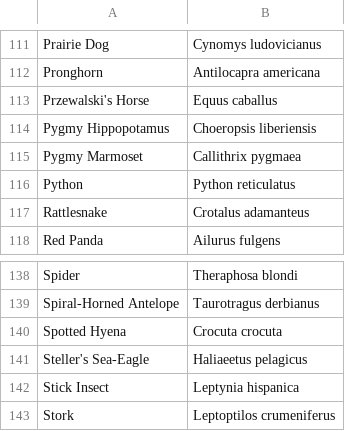
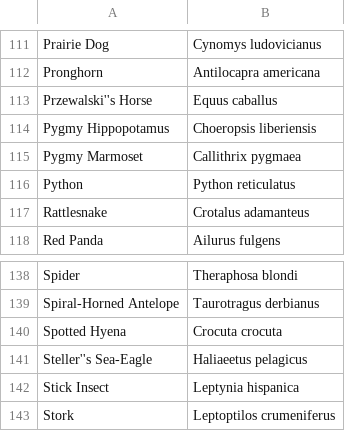
Before and after one commit to mbatilando/zoo-db, a CSV file: data/species.csv, drawn as a sheet; only a part is shown, gaps mark what is left out.

Commit message:
Last fixes for species stuff.

```diff
--- a/data/species.csv
+++ b/data/species.csv
@@ -112,3 +112,3 @@ Prairie Dog,Cynomys ludovicianus
 Pronghorn,Antilocapra americana
-Przewalski's Horse,Equus caballus
+Przewalski''s Horse,Equus caballus
 Pygmy Hippopotamus,Choeropsis liberiensis
@@ -140,3 +140,3 @@ Spiral-Horned Antelope ,Taurotragus derbianus
 Spotted Hyena,Crocuta crocuta
-Steller's Sea-Eagle,Haliaeetus pelagicus
+Steller''s Sea-Eagle,Haliaeetus pelagicus
 Stick Insect,Leptynia hispanica
```
Also changed, not shown: 2 other files.
